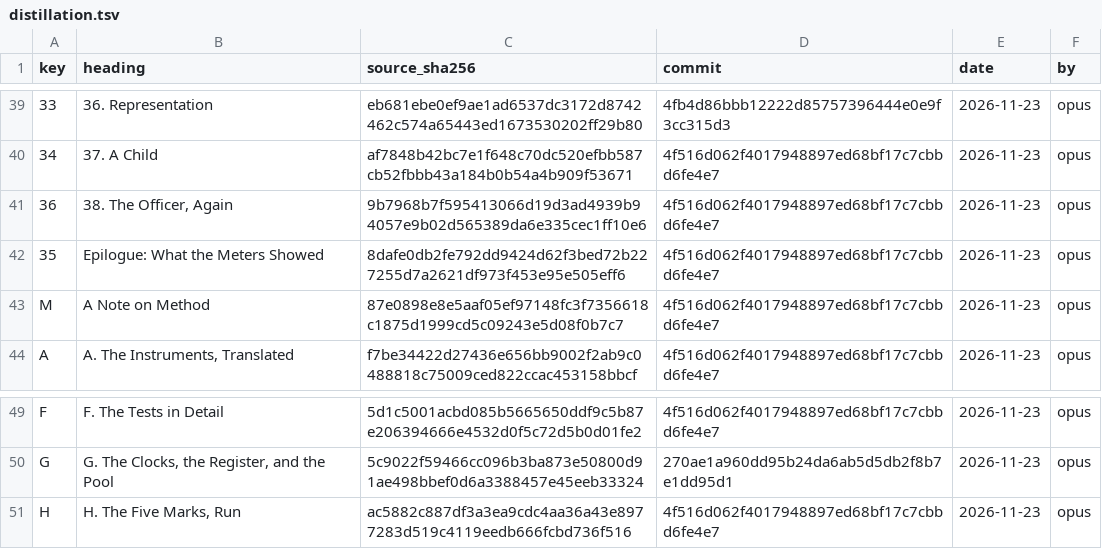
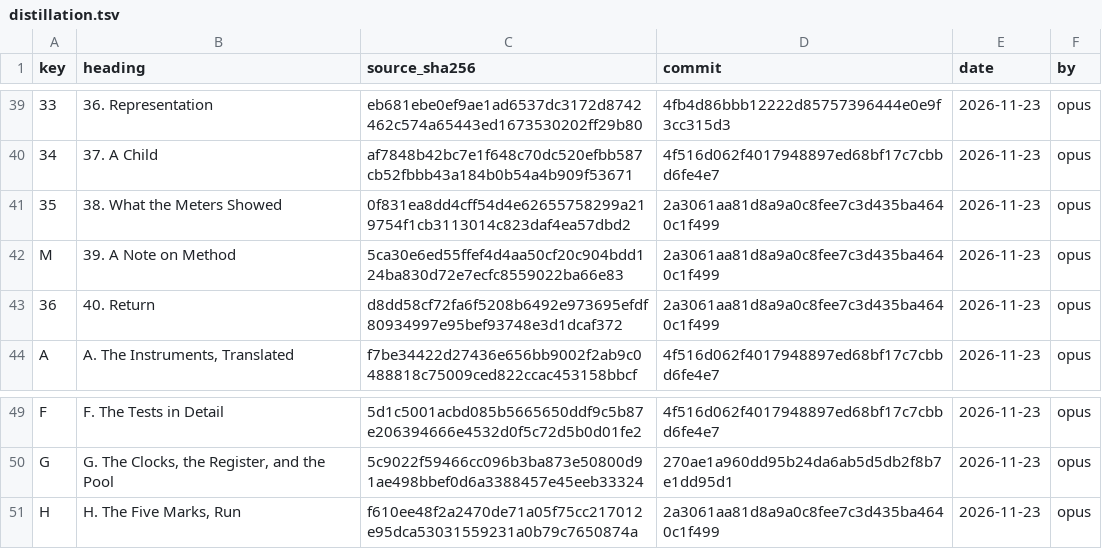
Before and after one commit to iterabloom/antifascist.intelligence, a TSV file: finishing/distillation.tsv, drawn as a sheet; only a part is shown, gaps mark what is left out; removed rows and columns are numbered as before the commit, all else as after; the diff names each change by its address in the sheet, - before the commit and + after, or states it on an @@ line.

Commit message:
Whole-book proof of 2026-11-23 rebuilt in place, 540 pages, footer 11/820, built from 2a3061aa, carrying D-1258 to D-1262; D-1263: four stale distillation entries read by an Opus subagent against their chapters and recorded unchanged (chapters 38, 39 and 40, Appendix H); STATE lead rotated and one open item reworded; README page count updated
Signed-off-by: jgstern-agent <josh-agent@iterabloom.com>

```diff
--- a/finishing/distillation.tsv
+++ b/finishing/distillation.tsv
-row 41: 36 | 38. The Officer, Again | 9b7968b7f595413066d19d3ad4939b94057e9b02d565389da6e335cec1ff10e6 | 4f516d062f4017948897ed68bf17c7cbbd6fe4e7 | 2026-11-23 | opus
-B41 (heading): Epilogue: What the Meters Showed
+B41 (heading): 38. What the Meters Showed
-C41 (source_sha256): 8dafe0db2fe792dd9424d62f3bed72b227255d7a2621df973f453e95e505eff6
+C41 (source_sha256): 0f831ea8dd4cff54d4e62655758299a219754f1cb3113014c823daf4ea57dbd2
-D41:D42 (commit): 4f516d062f4017948897ed68bf17c7cbbd6fe4e7
+D41:D42 (commit): 2a3061aa81d8a9a0c8fee7c3d435ba4640c1f499
-B42 (heading): A Note on Method
+B42 (heading): 39. A Note on Method
-C42 (source_sha256): 87e0898e8e5aaf05ef97148fc3f7356618c1875d1999cd5c09243e5d08f0b7c7
+C42 (source_sha256): 5ca30e6ed55ffef4d4aa50cf20c904bdd124ba830d72e7ecfc8559022ba66e83
+row 43: 36 | 40. Return | d8dd58cf72fa6f5208b6492e973695efdf80934997e95bef93748e3d1dcaf372 | 2a3061aa81d8a9a0c8fee7c3d435ba4640c1f499 | 2026-11-23 | opus
-C51 (source_sha256): ac5882c887df3a3ea9cdc4aa36a43e8977283d519c4119eedb666fcbd736f516
+C51 (source_sha256): f610ee48f2a2470de71a05f75cc217012e95dca53031559231a0b79c7650874a
-D51 (commit): 4f516d062f4017948897ed68bf17c7cbbd6fe4e7
+D51 (commit): 2a3061aa81d8a9a0c8fee7c3d435ba4640c1f499
```
Also changed, not shown: 6 other files.
